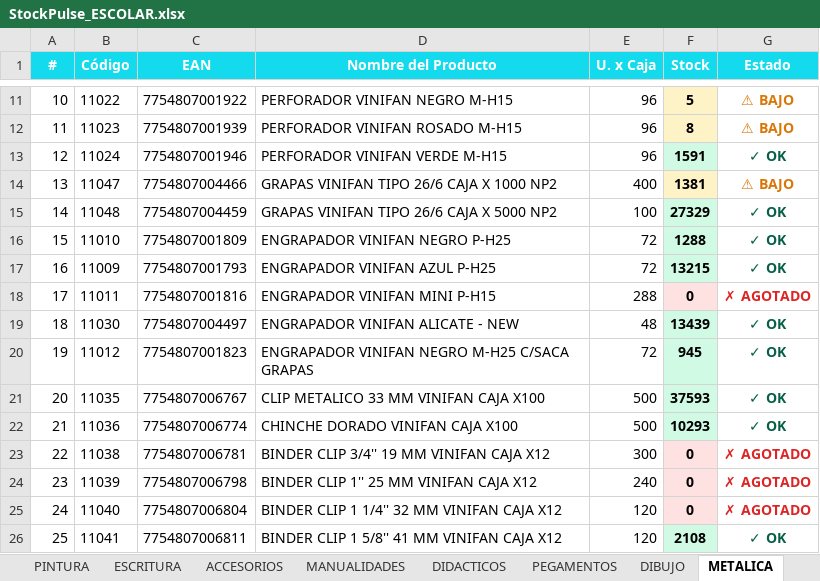
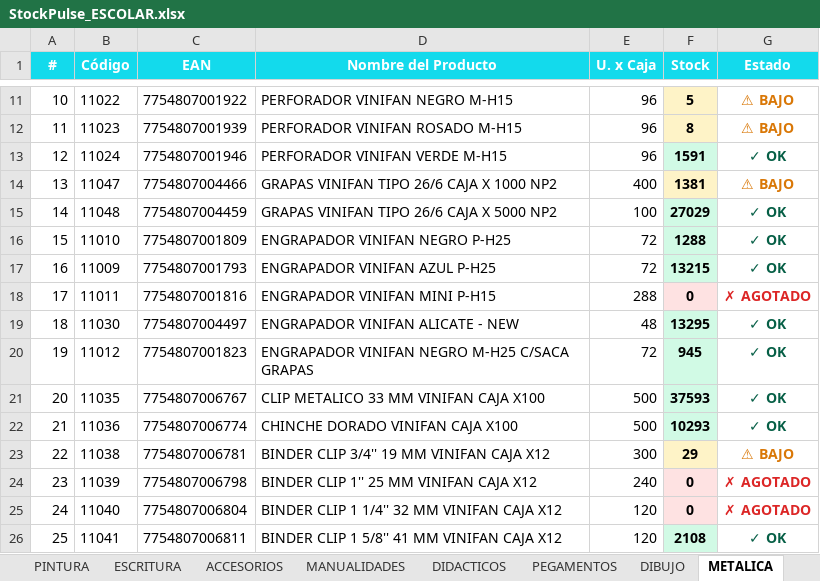
Before and after one commit to CarlosCus1/Stock_Reporter, an Excel workbook: reports/StockPulse_ESCOLAR.xlsx, sheet METALICA, drawn as a sheet; only a part is shown, gaps mark what is left out; values as stored, in another font and other column widths than the file's, no borders; the diff names each change by its address in the sheet, - before the commit and + after, or states it on an @@ line.

```diff
--- a/reports/StockPulse_ESCOLAR.xlsx (sheet METALICA)
+++ b/reports/StockPulse_ESCOLAR.xlsx (sheet METALICA)
-F15 (Stock): 27329
+F15 (Stock): 27029
-F19 (Stock): 13439
+F19 (Stock): 13295
-F23 (Stock): 0
+F23 (Stock): 29
-F23 fill: #FEE2E2
+F23 fill: #FEF3C7
-G23 (Estado): ✗ AGOTADO
+G23 (Estado): ⚠ BAJO
-G23 text colour: #DC2626
+G23 text colour: #D97706
```
Also changed, not shown: sheet ARCHIVO, sheet ESCRITURA, sheet DIBUJO, sheet FORROS, reports/StockPulse_PELOTAS.xlsx, reports/StockPulse_REPRESENTADAS.xlsx, 1 other file.
